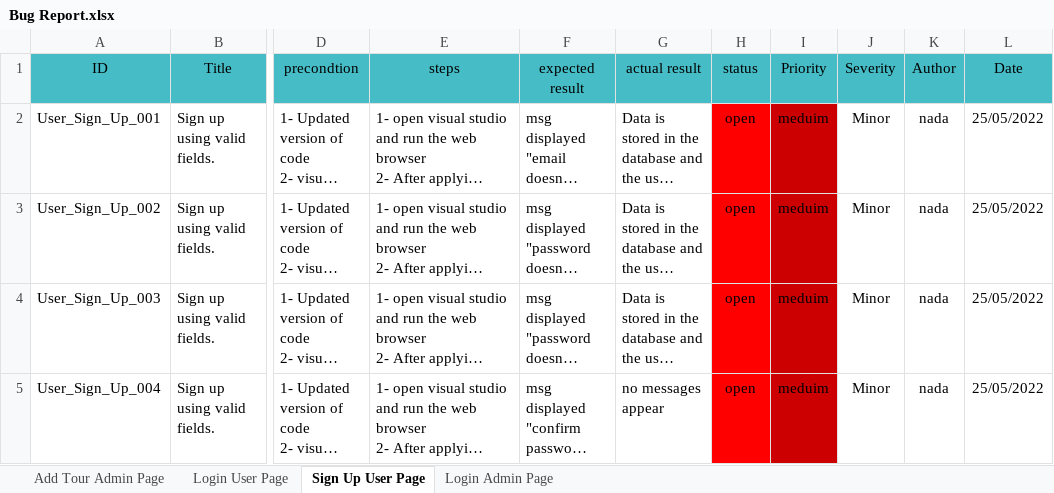
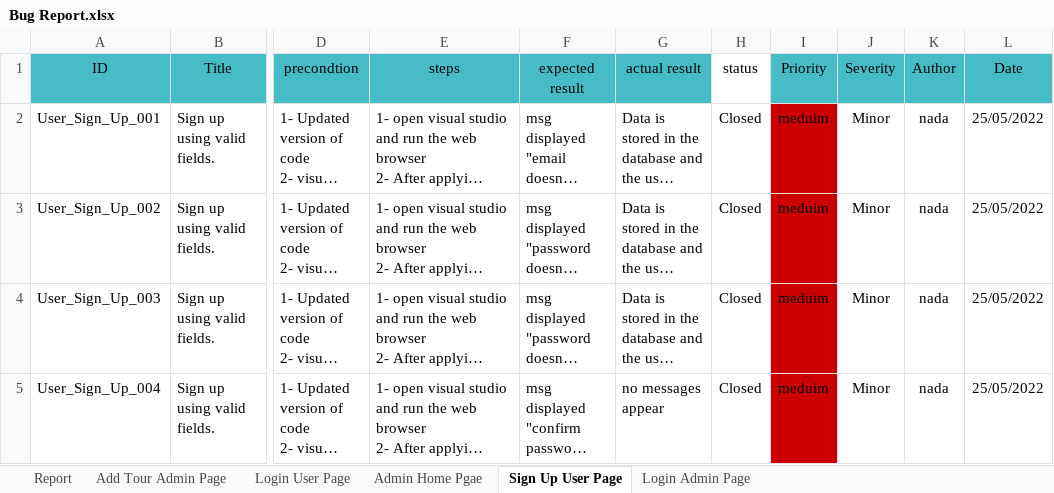
Before and after one commit to SaadHamdy1999/TravelAdvisor, an Excel workbook: Testing/Reprorts/Bug Report.xlsx, sheet Sign Up User Page, drawn as a sheet; only a part is shown, gaps mark what is left out; long unchanged cells end in …; values as stored, in another font and other column widths than the file's, no borders; charts and pictures and conditional formats not drawn; the diff names each change by its address in the sheet, - before the commit and + after, or states it on an @@ line.

Commit message:
Fixing bugs and update naming convention of bug report with adding bug review to review sheet

```diff
--- a/Testing/Reprorts/Bug Report.xlsx (sheet Sign Up User Page)
+++ b/Testing/Reprorts/Bug Report.xlsx (sheet Sign Up User Page)
+sheet tab: Report
+sheet tab: Admin Home Pgae
-H1 fill: #46BDC6
+H1 fill: none
-H2:H5 (status): open
+H2:H5 (status): Closed
-H2:H5 fill: #FF0000
+H2:H5 fill: none
```
Also changed, not shown: sheet Login User Page, sheet Login Admin Page, sheet Add Tour Admin Page, charts or pictures, Monitor and Control/Reviews.xlsx, Testing/TravelAdvisor_Testcases.xlsx, 22 other files.
